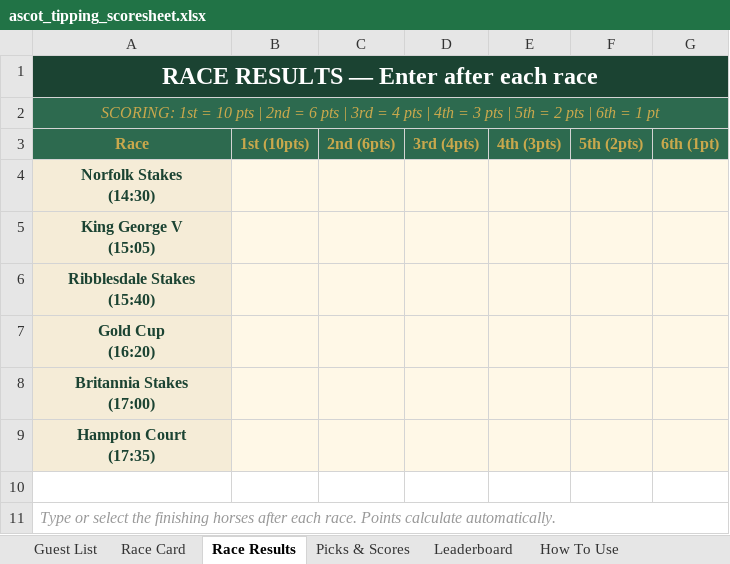
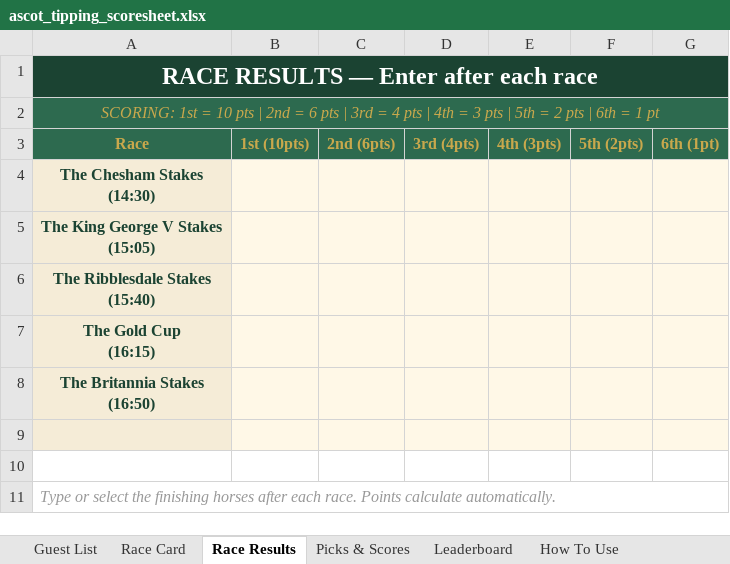
Before and after one commit to amyekore/ascot-tipping, an Excel workbook: ascot_tipping_scoresheet.xlsx, sheet Race Results, drawn as a sheet; values as stored, in another font and other column widths than the file's, no borders; ↵ is a line break in a cell; the diff names each change by its address in the sheet, - before the commit and + after, or states it on an @@ line.

```diff
--- a/ascot_tipping_scoresheet.xlsx (sheet Race Results)
+++ b/ascot_tipping_scoresheet.xlsx (sheet Race Results)
-A4: Norfolk Stakes ↵ (14:30)
+A4: The Chesham Stakes ↵ (14:30)
-A5: King George V ↵ (15:05)
+A5: The King George V Stakes ↵ (15:05)
-A6: Ribblesdale Stakes ↵ (15:40)
+A6: The Ribblesdale Stakes ↵ (15:40)
-A7: Gold Cup ↵ (16:20)
+A7: The Gold Cup ↵ (16:15)
-A8: Britannia Stakes ↵ (17:00)
+A8: The Britannia Stakes ↵ (16:50)
-A9: Hampton Court ↵ (17:35)
+A9: (empty)
```
Also changed, not shown: sheet Guest List, sheet Picks & Scores, sheet Race Card, formulas that keep their value, 2 other files.
